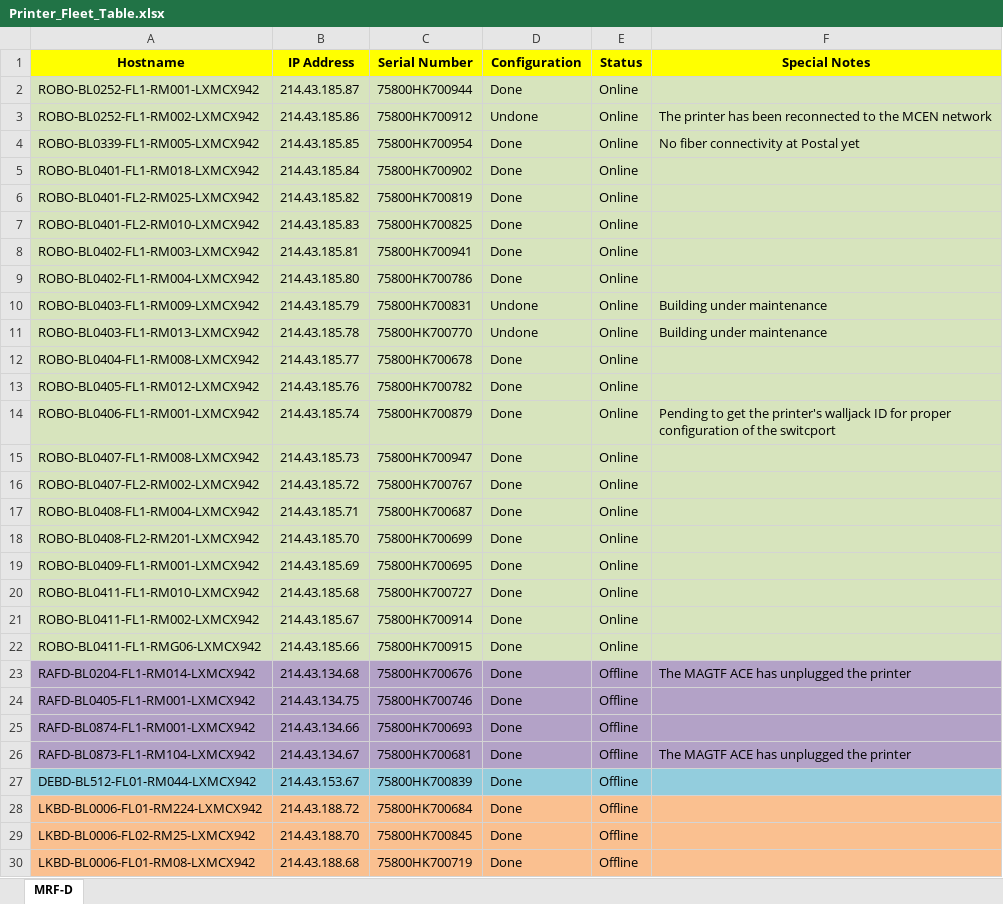
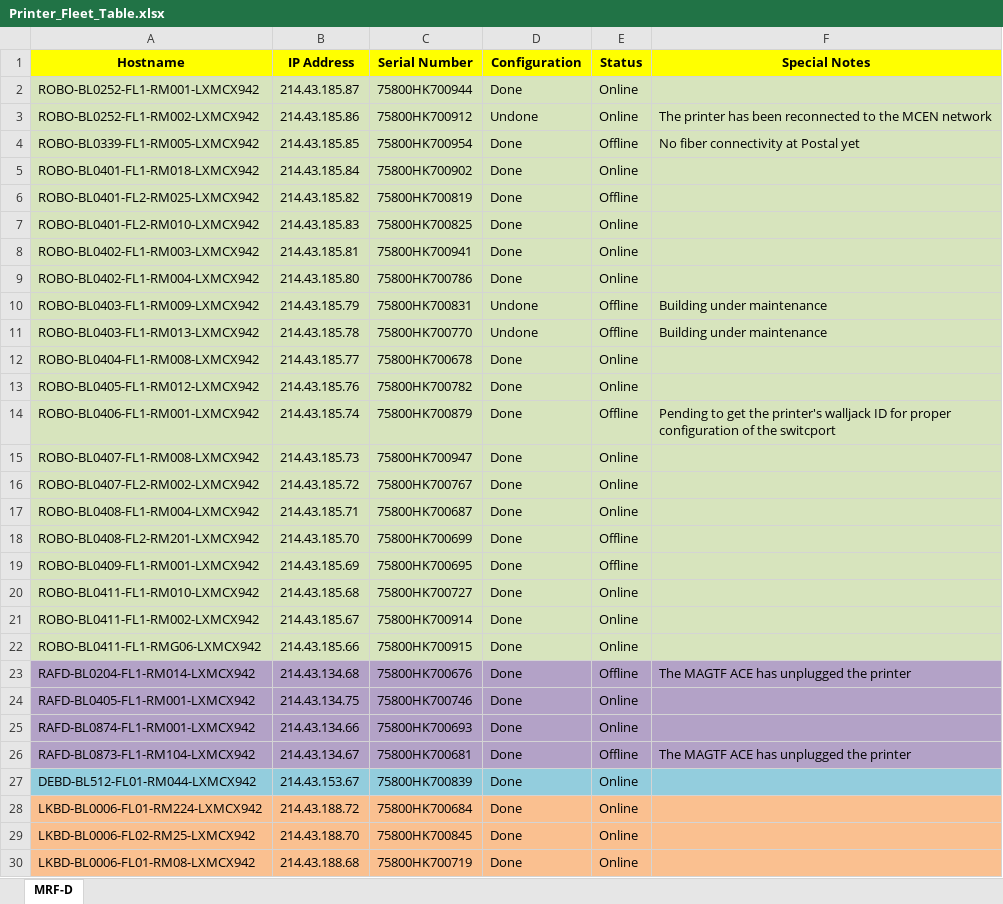
Before and after one commit to ESCOBAR-ROOMLAB/CrayonEaters_Ultimate-Printer-Checker, an Excel workbook: Printer_Fleet_Table.xlsx, sheet MRF-D, drawn as a sheet; only a part is shown; values as stored, in another font and other column widths than the file's, no borders; conditional formats and table styles not drawn; the diff covers the shown part only; the diff names each change by its address in the sheet, - before the commit and + after, or states it on an @@ line.

Commit message:
Fully Operational: async working as expected, fixed bug that caused async to not repsect the order of status by order of rows in table. The solution was to use async.gather(). Also, fixed details like the title of the report to start with the EXCEL sheet name, ...

```diff
--- a/Printer_Fleet_Table.xlsx (sheet MRF-D)
+++ b/Printer_Fleet_Table.xlsx (sheet MRF-D)
-E4 (Status): Online
+E4 (Status): Offline
-E6 (Status): Online
+E6 (Status): Offline
-E10:E11 (Status): Online
+E10:E11 (Status): Offline
-E14 (Status): Online
+E14 (Status): Offline
-E18:E19 (Status): Online
+E18:E19 (Status): Offline
-E24:E25 (Status): Offline
+E24:E25 (Status): Online
-E27:E30 (Status): Offline
+E27:E30 (Status): Online
```
Also changed, not shown: 1 edited cell elsewhere in this sheet, 8 other files.
